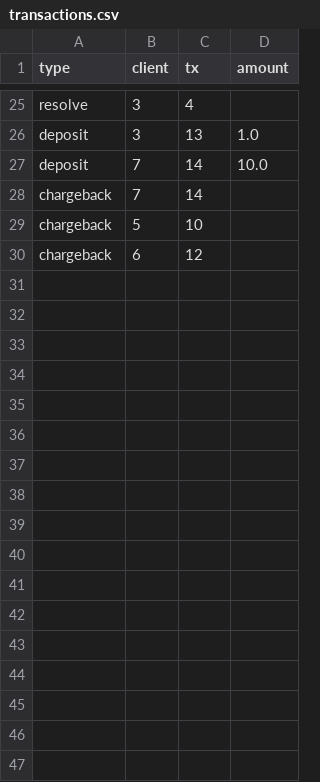
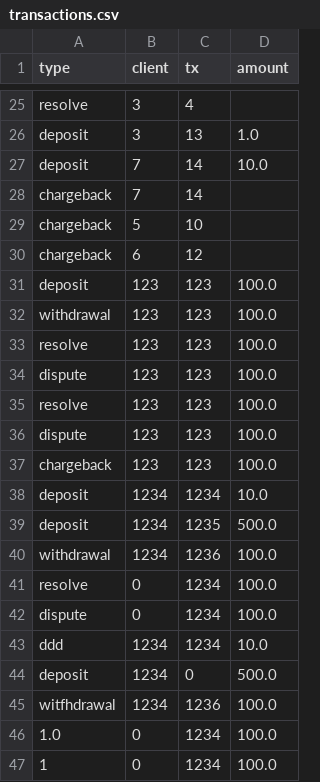
Before and after one commit to markostanojlovic/txproc, a CSV file: transactions.csv, drawn as a sheet; only a part is shown, gaps mark what is left out; the diff names each change by its address in the sheet, - before the commit and + after, or states it on an @@ line.

```diff
--- a/transactions.csv
+++ b/transactions.csv
+row 31: deposit | 123 | 123 | 100.0
+row 32: withdrawal | 123 | 123 | 100.0
+row 33: resolve | 123 | 123 | 100.0
+row 34: dispute | 123 | 123 | 100.0
+row 35: resolve | 123 | 123 | 100.0
+row 36: dispute | 123 | 123 | 100.0
+row 37: chargeback | 123 | 123 | 100.0
+row 38: deposit | 1234 | 1234 | 10.0
+row 39: deposit | 1234 | 1235 | 500.0
+row 40: withdrawal | 1234 | 1236 | 100.0
+row 41: resolve | 0 | 1234 | 100.0
+row 42: dispute | 0 | 1234 | 100.0
+row 43: ddd | 1234 | 1234 | 10.0
+row 44: deposit | 1234 | 0 | 500.0
+row 45: witfhdrawal | 1234 | 1236 | 100.0
+row 46: 1.0 | 0 | 1234 | 100.0
+row 47: 1 | 0 | 1234 | 100.0
```
Also changed, not shown: 6 other files.
